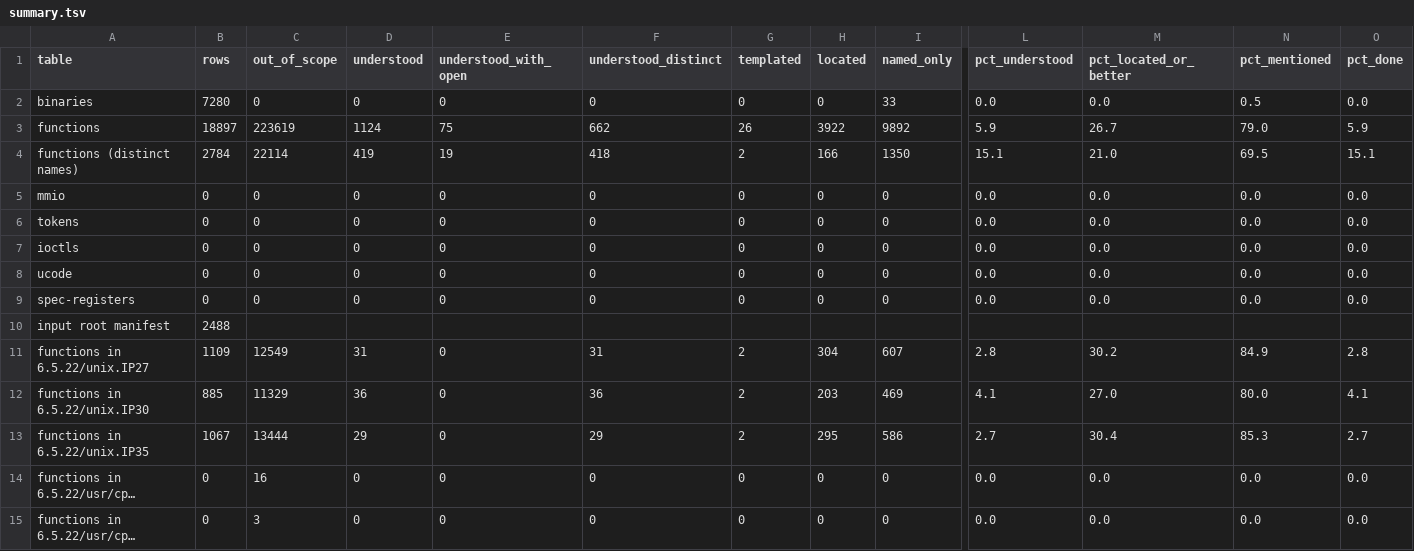
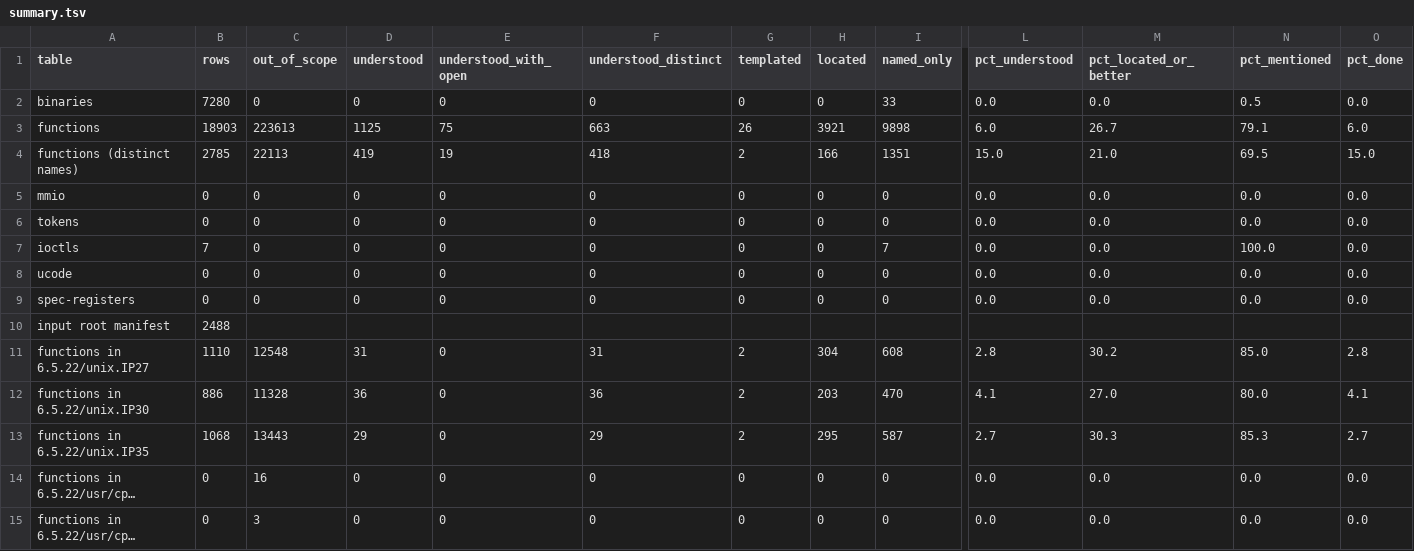
Before and after one commit to jamesbraid/kudzu, a TSV file: docs/inventory/summary.tsv, drawn as a sheet; only a part is shown, gaps mark what is left out; long unchanged cells end in …; the diff covers the shown part only; the diff names each change by its address in the sheet, - before the commit and + after, or states it on an @@ line.

Commit message:
inventory: regenerate on the merged audit and control-call rows

```diff
--- a/docs/inventory/summary.tsv
+++ b/docs/inventory/summary.tsv
-B3 (rows): 18897
+B3 (rows): 18903
-C3 (out_of_scope): 223619
+C3 (out_of_scope): 223613
-D3 (understood): 1124
+D3 (understood): 1125
-F3 (understood_distinct): 662
+F3 (understood_distinct): 663
-H3 (located): 3922
+H3 (located): 3921
-I3 (named_only): 9892
+I3 (named_only): 9898
-L3 (pct_understood): 5.9
+L3 (pct_understood): 6.0
-N3 (pct_mentioned): 79.0
+N3 (pct_mentioned): 79.1
-O3 (pct_done): 5.9
+O3 (pct_done): 6.0
-B4 (rows): 2784
+B4 (rows): 2785
-C4 (out_of_scope): 22114
+C4 (out_of_scope): 22113
-I4 (named_only): 1350
+I4 (named_only): 1351
-L4 (pct_understood): 15.1
+L4 (pct_understood): 15.0
-O4 (pct_done): 15.1
+O4 (pct_done): 15.0
-B7 (rows): 0
+B7 (rows): 7
-I7 (named_only): 0
+I7 (named_only): 7
-N7 (pct_mentioned): 0.0
+N7 (pct_mentioned): 100.0
-B11 (rows): 1109
+B11 (rows): 1110
-C11 (out_of_scope): 12549
+C11 (out_of_scope): 12548
-I11 (named_only): 607
+I11 (named_only): 608
-N11 (pct_mentioned): 84.9
+N11 (pct_mentioned): 85.0
-B12 (rows): 885
+B12 (rows): 886
-C12 (out_of_scope): 11329
+C12 (out_of_scope): 11328
-I12 (named_only): 469
+I12 (named_only): 470
-B13 (rows): 1067
+B13 (rows): 1068
-C13 (out_of_scope): 13444
+C13 (out_of_scope): 13443
-I13 (named_only): 586
+I13 (named_only): 587
-M13 (pct_located_or_better): 30.4
+M13 (pct_located_or_better): 30.3
```
Also changed, not shown: 16 edited cells elsewhere in this file, 2 other files.
